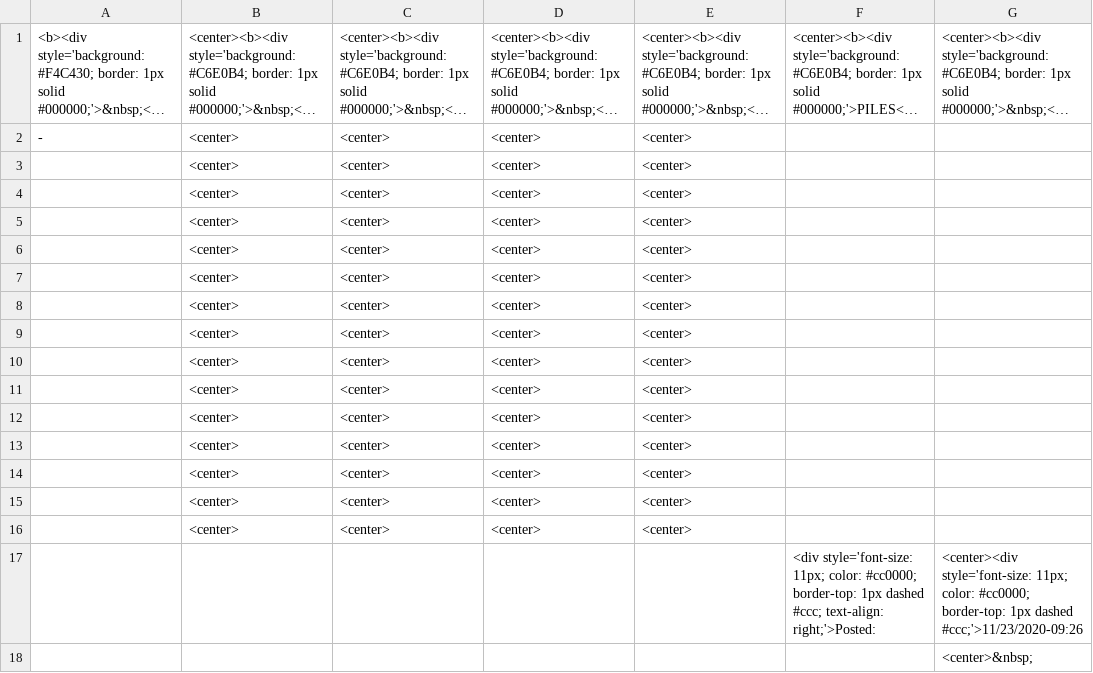
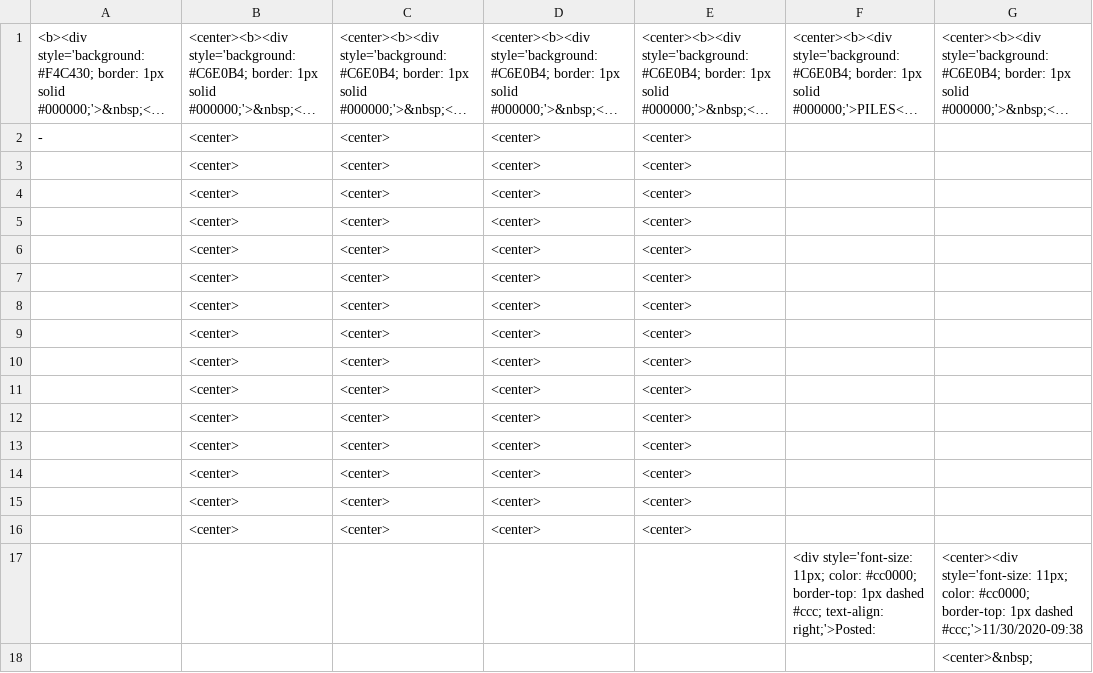
Before and after one commit to azfirefighter/firewx, a CSV file: Daily_RX_AZ.csv, drawn as a sheet; long unchanged cells end in ….

```diff
--- a/Daily_RX_AZ.csv
+++ b/Daily_RX_AZ.csv
@@ -16,3 +16,3 @@
 ,<center>,<center>,<center>,<center>,,
-,,,,,<div style='font-size: 11px; color: #cc0000; border-top: 1px dashed #ccc; text-align: right;'>Posted:,<center><div style='font-size: 11px; color: #cc0000; border-top: 1px dashed #ccc;'>11/23/2020-09:26
+,,,,,<div style='font-size: 11px; color: #cc0000; border-top: 1px dashed #ccc; text-align: right;'>Posted:,<center><div style='font-size: 11px; color: #cc0000; border-top: 1px dashed #ccc;'>11/30/2020-09:38
 ,,,,,,<center>&nbsp;
```
Also changed, not shown: 45 other files.
